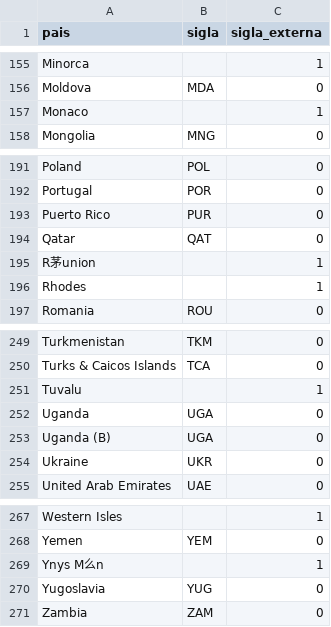
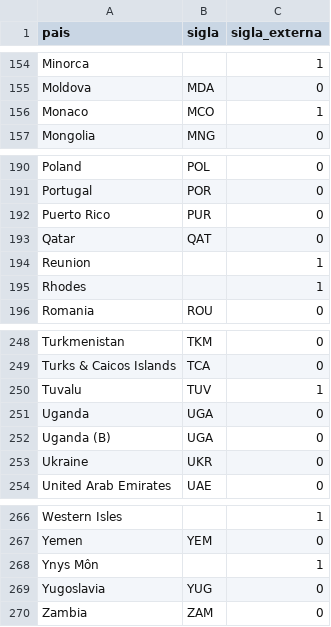
Before and after one commit to guilhermegoebel/tcc_predict_soccer_result, a CSV file: paises_siglas_relacao.csv, drawn as a sheet; only a part is shown, gaps mark what is left out; the diff covers the shown part only.

Commit message:
Fix country codes and improve market value processing in script
- Updated country codes in 'paises_siglas_relacao.csv' for accuracy, including:
  - Aland Islands (ALA), Bonaire (BES), Falkland Islands (FLK), French Guiana (GUF), Greenland (GRL), Guadeloupe (GLP), Isle of Man (IMN), Jersey (JEY), Monaco (MCO), Reunion, Tuvalu (TUV), and others.
- Enhanced market value parsing in 'script.py' to handle various formats and edge cases.
- Introduced player name normalization to improve matching accuracy.
- Added annual regression for Elo ratings and competition weight adjustments.
- Implemented goal difference multiplier for Elo rating updates.
- Improved statistics tracking for players found per team and match.

```diff
--- a/paises_siglas_relacao.csv
+++ b/paises_siglas_relacao.csv
@@ -156,3 +155,3 @@ Minorca,,1
 Moldova,MDA,0
-Monaco,,1
+Monaco,MCO,1
 Mongolia,MNG,0
@@ -194,3 +193,3 @@ Puerto Rico,PUR,0
 Qatar,QAT,0
-R茅union,,1
+Reunion,,1
 Rhodes,,1
@@ -250,3 +249,3 @@ Turkmenistan,TKM,0
 Turks & Caicos Islands,TCA,0
-Tuvalu,,1
+Tuvalu,TUV,1
 Uganda,UGA,0
@@ -268,3 +267,3 @@ Western Isles,,1
 Yemen,YEM,0
-Ynys M么n,,1
+Ynys Môn,,1
 Yugoslavia,YUG,0
```
Also changed, not shown: 3 added rows, 1 removed row and 11 edited cells elsewhere in this file, 2 other files.
